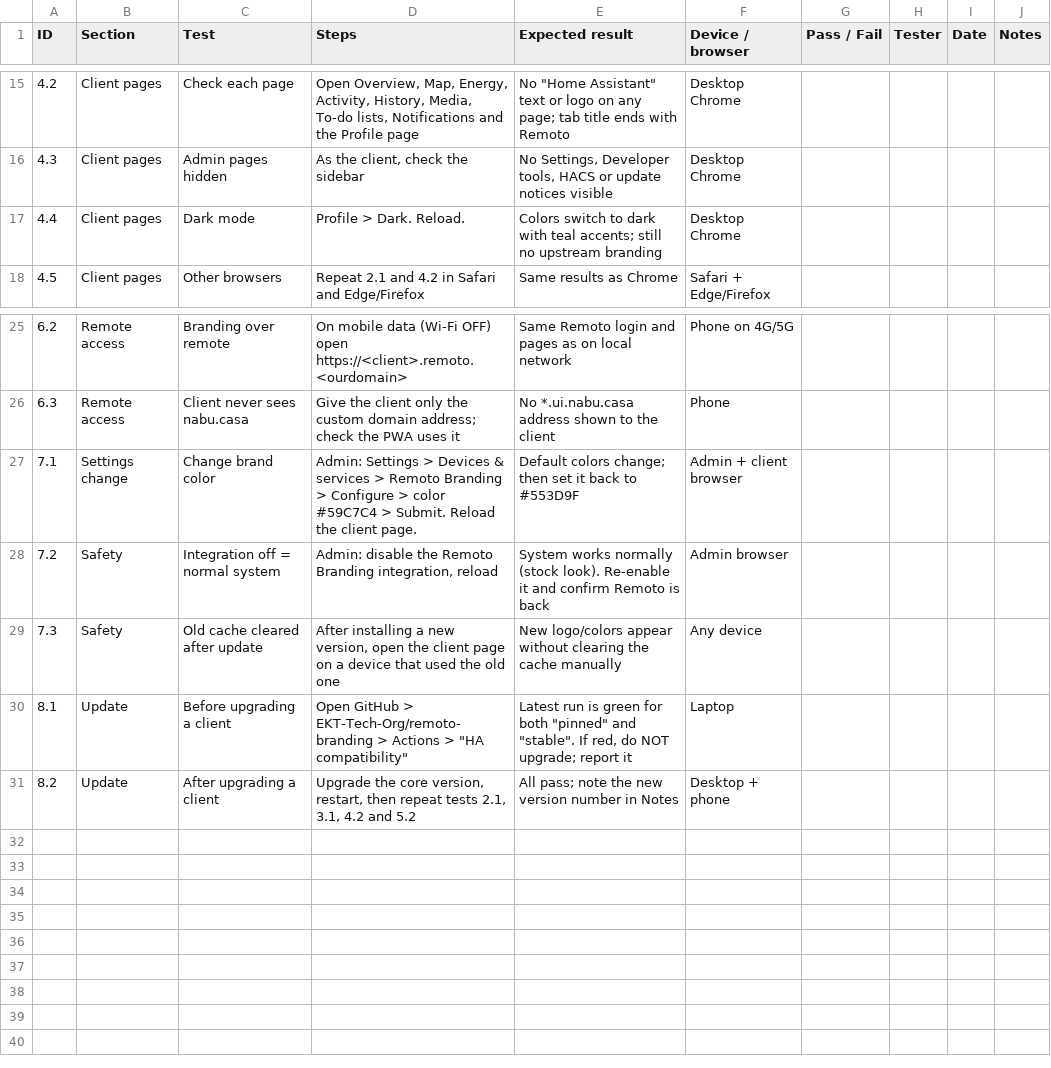
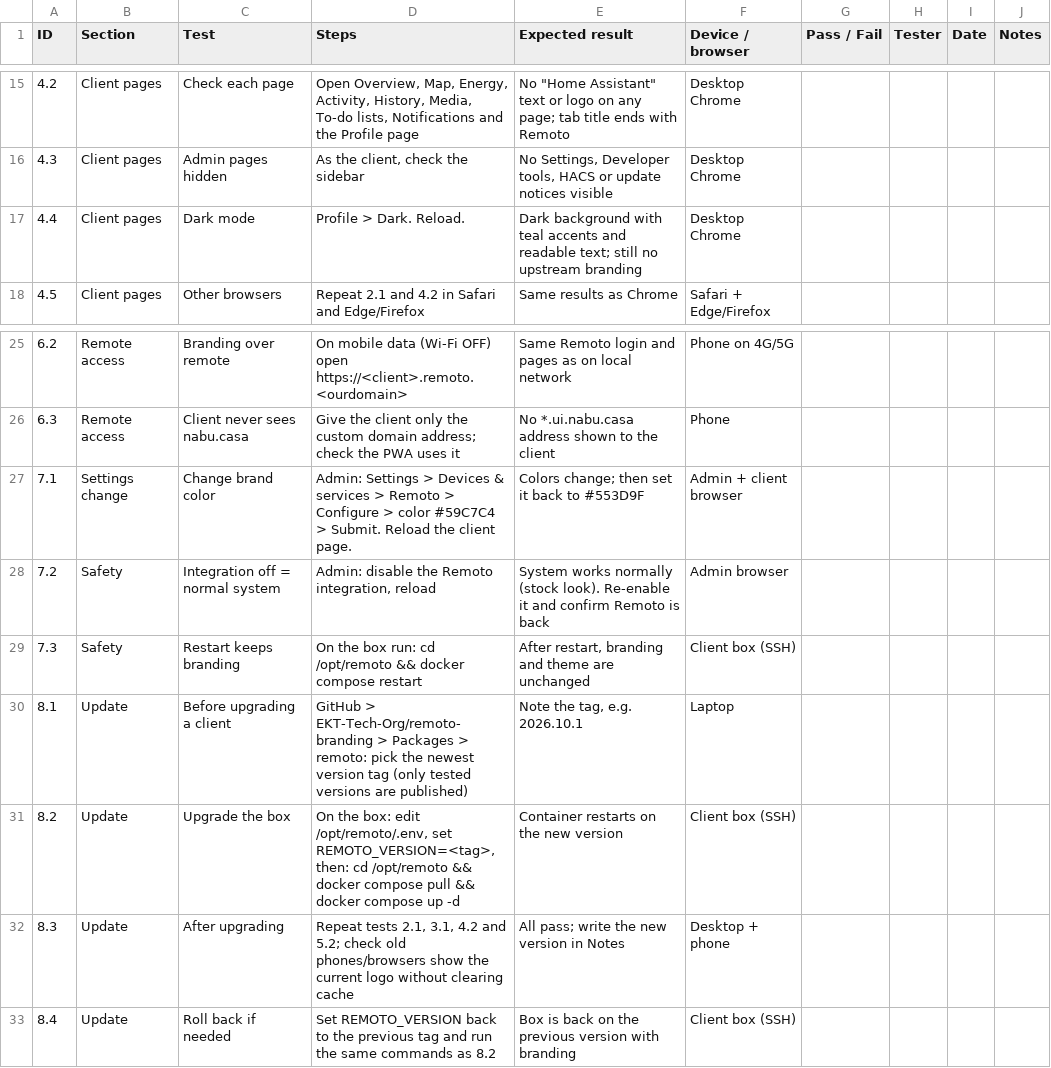
Before and after one commit to EKT-Tech-Org/remoto-branding, a CSV file: docs/technician-test-plan.csv, drawn as a sheet; only a part is shown, gaps mark what is left out; the diff covers the shown part only.

```diff
--- a/docs/technician-test-plan.csv
+++ b/docs/technician-test-plan.csv
@@ -16,3 +16,3 @@
 4.3,Client pages,Admin pages hidden,"As the client, check the sidebar","No Settings, Developer tools, HACS or update notices visible",Desktop Chrome,,,,
-4.4,Client pages,Dark mode,Profile > Dark. Reload.,Colors switch to dark with teal accents; still no upstream branding,Desktop Chrome,,,,
+4.4,Client pages,Dark mode,Profile > Dark. Reload.,Dark background with teal accents and readable text; still no upstream branding,Desktop Chrome,,,,
 4.5,Client pages,Other browsers,Repeat 2.1 and 4.2 in Safari and Edge/Firefox,Same results as Chrome,Safari + Edge/Firefox,,,,
@@ -26,6 +26,8 @@
 6.3,Remote access,Client never sees nabu.casa,Give the client only the custom domain address; check the PWA uses it,No *.ui.nabu.casa address shown to the client,Phone,,,,
-7.1,Settings change,Change brand color,Admin: Settings > Devices & services > Remoto Branding > Configure > color #59C7C4 > Submit. Reload the client page.,Default colors change; then set it back to #553D9F,Admin + client browser,,,,
-7.2,Safety,Integration off = normal system,"Admin: disable the Remoto Branding integration, reload",System works normally (stock look). Re-enable it and confirm Remoto is back,Admin browser,,,,
-7.3,Safety,Old cache cleared after update,"After installing a new version, open the client page on a device that used the old one",New logo/colors appear without clearing the cache manually,Any device,,,,
-8.1,Update,Before upgrading a client,"Open GitHub > EKT-Tech-Org/remoto-branding > Actions > ""HA compatibility""","Latest run is green for both ""pinned"" and ""stable"". If red, do NOT upgrade; report it",Laptop,,,,
-8.2,Update,After upgrading a client,"Upgrade the core version, restart, then repeat tests 2.1, 3.1, 4.2 and 5.2",All pass; note the new version number in Notes,Desktop + phone,,,,
+7.1,Settings change,Change brand color,Admin: Settings > Devices & services > Remoto > Configure > color #59C7C4 > Submit. Reload the client page.,Colors change; then set it back to #553D9F,Admin + client browser,,,,
+7.2,Safety,Integration off = normal system,"Admin: disable the Remoto integration, reload",System works normally (stock look). Re-enable it and confirm Remoto is back,Admin browser,,,,
+7.3,Safety,Restart keeps branding,On the box run: cd /opt/remoto && docker compose restart,"After restart, branding and theme are unchanged",Client box (SSH),,,,
+8.1,Update,Before upgrading a client,GitHub > EKT-Tech-Org/remoto-branding > Packages > remoto: pick the newest version tag (only tested versions are published),"Note the tag, e.g. 2026.10.1",Laptop,,,,
+8.2,Update,Upgrade the box,"On the box: edit /opt/remoto/.env, set REMOTO_VERSION=<tag>, then: cd /opt/remoto && docker compose pull && docker compose up -d",Container restarts on the new version,Client box (SSH),,,,
+8.3,Update,After upgrading,"Repeat tests 2.1, 3.1, 4.2 and 5.2; check old phones/browsers show the current logo without clearing cache",All pass; write the new version in Notes,Desktop + phone,,,,
+8.4,Update,Roll back if needed,Set REMOTO_VERSION back to the previous tag and run the same commands as 8.2,Box is back on the previous version with branding,Client box (SSH),,,,
```
Also changed, not shown: 24 edited cells elsewhere in this file, 1 other file.
